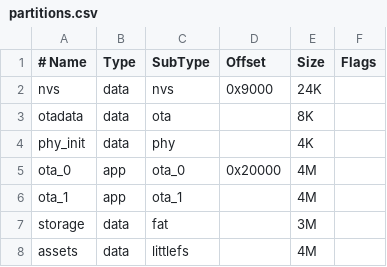
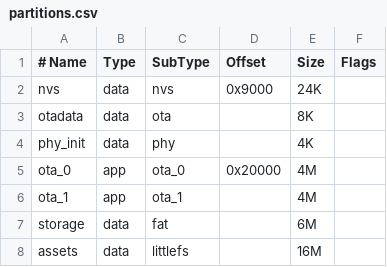
Before and after one commit to HighCodeh/TentacleOS, a CSV file: firmware_p4/partitions.csv, drawn as a sheet.

```diff
--- a/firmware_p4/partitions.csv
+++ b/firmware_p4/partitions.csv
@@ -6,3 +6,3 @@ ota_0,      app,        ota_0,          0x20000,    4M,
 ota_1,      app,        ota_1,          ,           4M,
-storage,    data,       fat,            ,           3M,
-assets,     data,       littlefs,       ,           4M,
+storage,    data,       fat,            ,           6M,
+assets,     data,       littlefs,       ,           16M,
```
Also changed, not shown: 2 other files.
